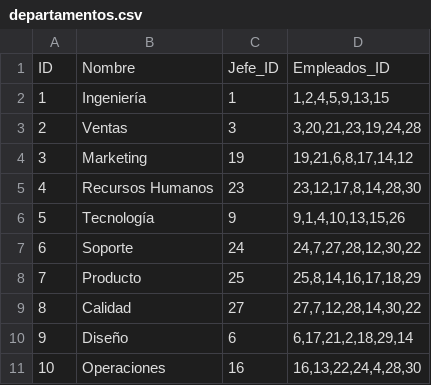
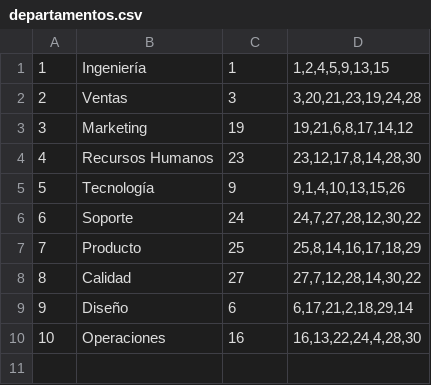
Before and after one commit to Seggov/CursoInviernoPOO, a CSV file: departamentos.csv, drawn as a sheet; the diff names each change by its address in the sheet, - before the commit and + after, or states it on an @@ line.

```diff
--- a/departamentos.csv
+++ b/departamentos.csv
-row 1: ID | Nombre | Jefe_ID | Empleados_ID
```
Also changed, not shown: 7 other files.
